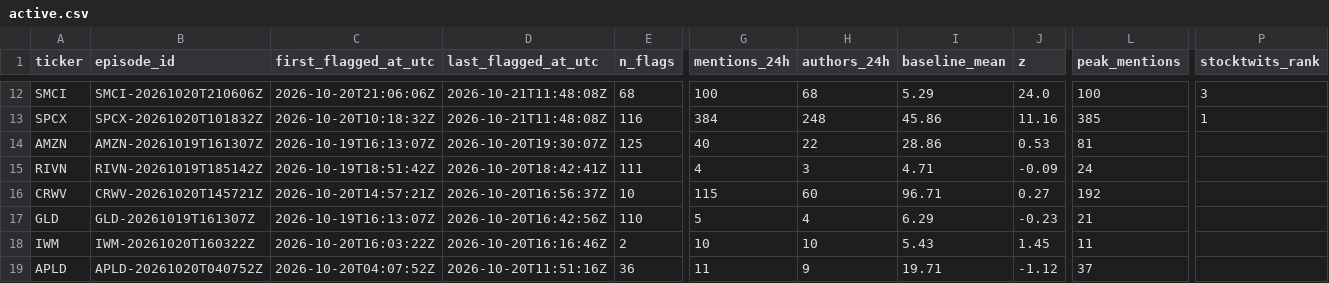
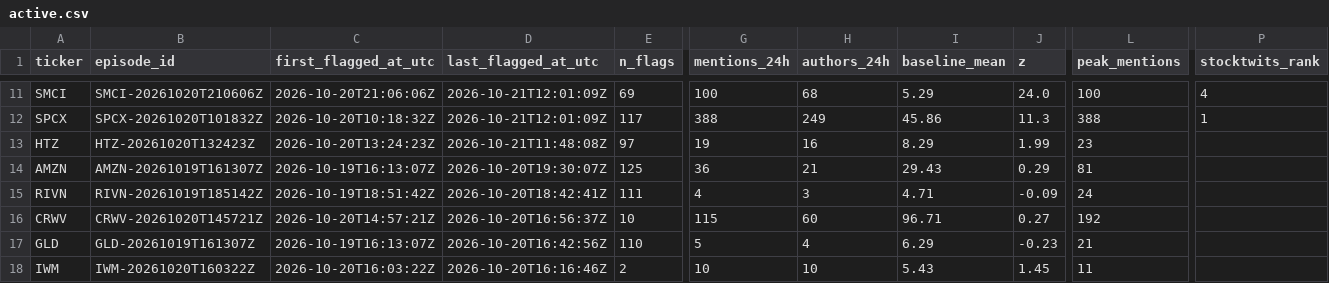
Before and after one commit to ShouvikRaj/pump-dump-detector, a CSV file: candidates/active.csv, drawn as a sheet; only a part is shown, gaps mark what is left out; removed rows and columns are numbered as before the commit, all else as after; rows hold the shown columns only; the diff covers the shown part only; the diff names each change by its address in the sheet, - before the commit and + after, or states it on an @@ line.

```diff
--- a/candidates/active.csv
+++ b/candidates/active.csv
-D11:D12 (last_flagged_at_utc): 2026-10-21T11:48:08Z
+D11:D12 (last_flagged_at_utc): 2026-10-21T12:01:09Z
-E11 (n_flags): 68
+E11 (n_flags): 69
-P11 (stocktwits_rank): 3
+P11 (stocktwits_rank): 4
-E12 (n_flags): 116
+E12 (n_flags): 117
-G12 (mentions_24h): 384
+G12 (mentions_24h): 388
-H12 (authors_24h): 248
+H12 (authors_24h): 249
-J12 (z): 11.16
+J12 (z): 11.3
-L12 (peak_mentions): 385
+L12 (peak_mentions): 388
+row 13: HTZ | HTZ-20261020T132423Z | 2026-10-20T13:24:23Z | 2026-10-21T11:48:08Z | 97 | 19 | 16 | 8.29 | 1.99 | 23
-G14 (mentions_24h): 40
+G14 (mentions_24h): 36
-H14 (authors_24h): 22
+H14 (authors_24h): 21
-I14 (baseline_mean): 28.86
+I14 (baseline_mean): 29.43
-J14 (z): 0.53
+J14 (z): 0.29
-row 19: APLD | APLD-20261020T040752Z | 2026-10-20T04:07:52Z | 2026-10-20T11:51:16Z | 36 | 11 | 9 | 19.71 | -1.12 | 37
```
Also changed, not shown: 1 removed row and 38 edited cells elsewhere in this file, candidates/episode_ends.csv, 5 other files.
